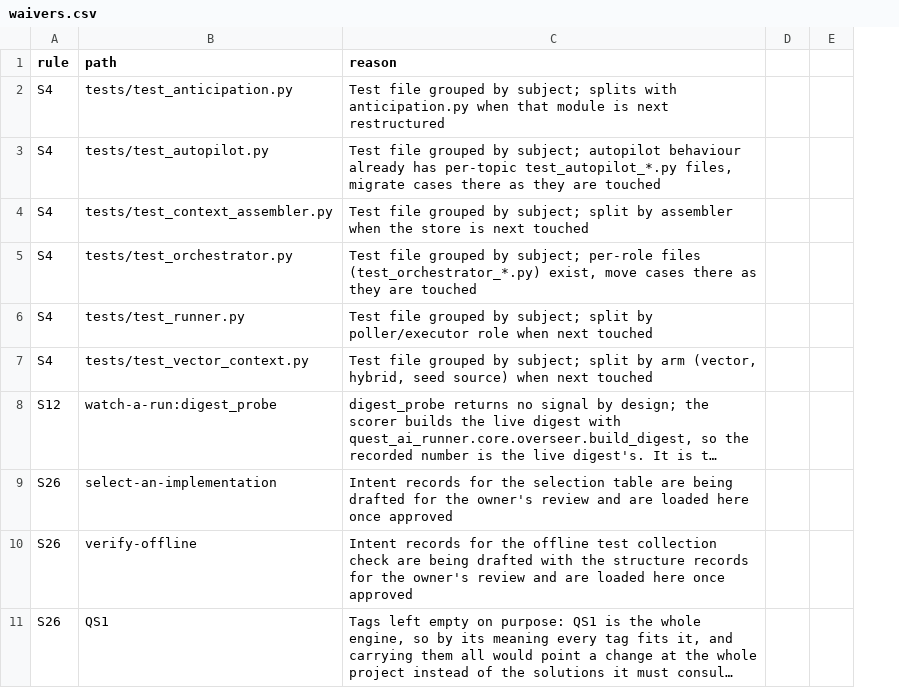
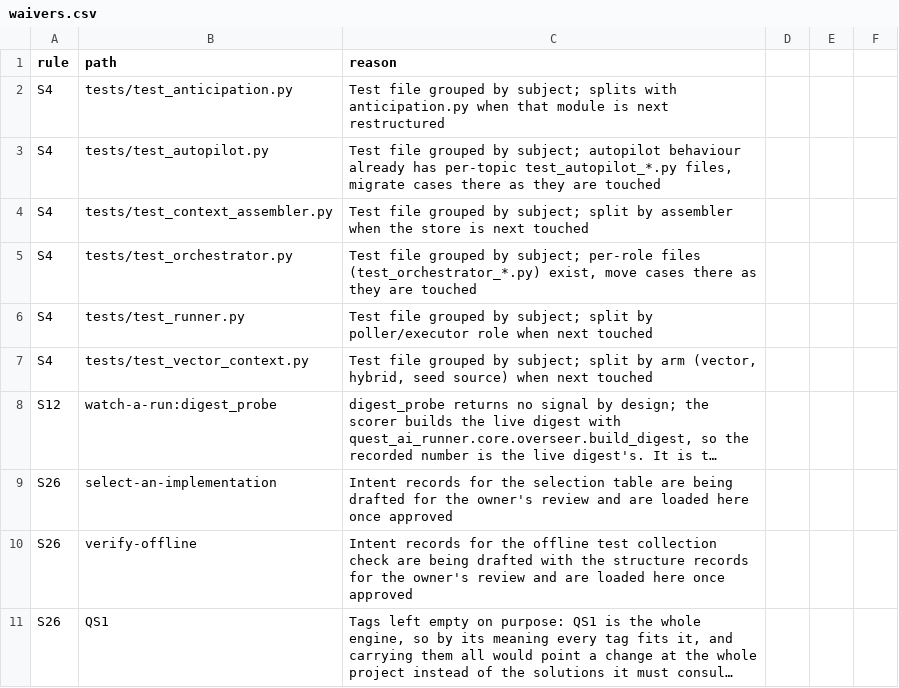
Before and after one commit to SpiritualData/quest-ai-runner, a CSV file: esoi/waivers.csv, drawn as a sheet; only a part is shown; long unchanged cells end in …; removed rows and columns are numbered as before the commit, all else as after; the diff covers the shown part only; the diff names each change by its address in the sheet, - before the commit and + after, or states it on an @@ line.

```diff
--- a/esoi/waivers.csv
+++ b/esoi/waivers.csv
-column D, empty
-column E, empty
+column D, empty
+column E, empty
+column F, empty
```
Also changed, not shown: 2 removed rows and 2 edited cells elsewhere in this file, 5 other files.
